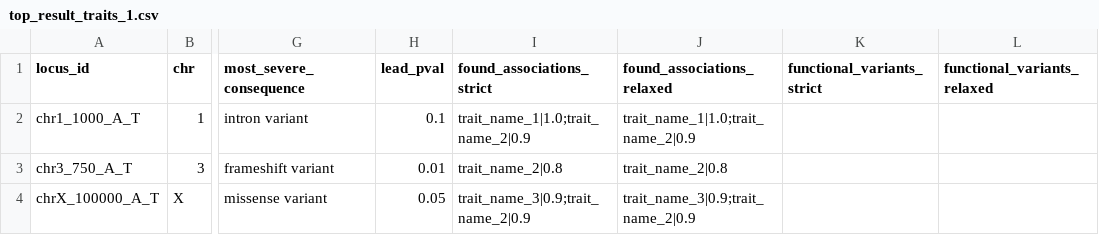
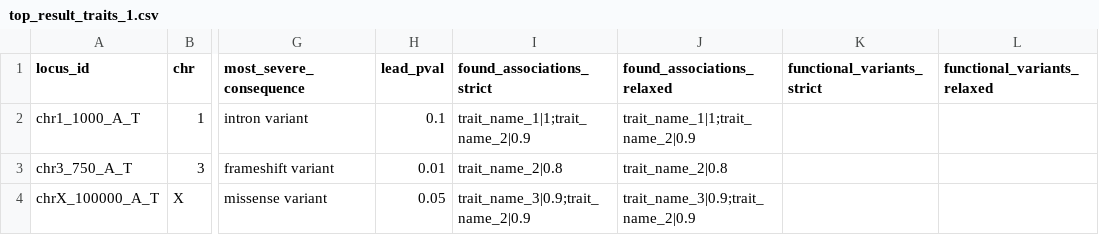
Before and after one commit to FINNGEN/autoreporting, a CSV file: testing/compare_resources/top_result_traits_1.csv, drawn as a sheet; only a part is shown, gaps mark what is left out; the diff names each change by its address in the sheet, - before the commit and + after, or states it on an @@ line.

```diff
--- a/testing/compare_resources/top_result_traits_1.csv
+++ b/testing/compare_resources/top_result_traits_1.csv
-I2 (found_associations_strict): trait_name_1|1.0;trait_name_2|0.9
+I2 (found_associations_strict): trait_name_1|1;trait_name_2|0.9
-J2 (found_associations_relaxed): trait_name_1|1.0;trait_name_2|0.9
+J2 (found_associations_relaxed): trait_name_1|1;trait_name_2|0.9
```
Also changed, not shown: testing/compare_resources/top_result_traits_2.csv, 1 other file.
